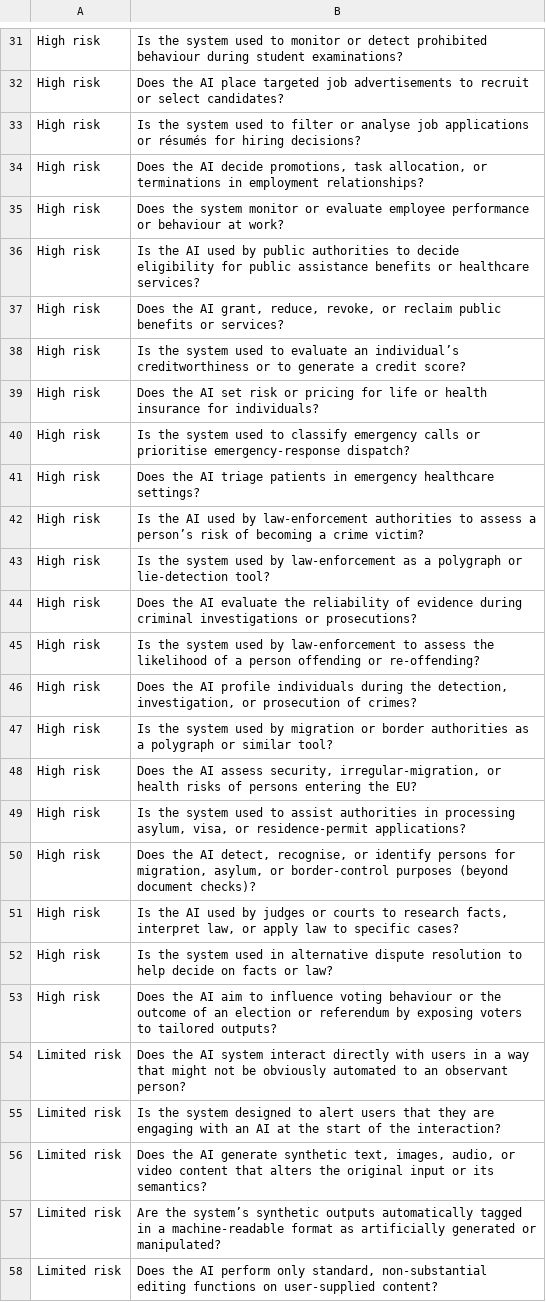
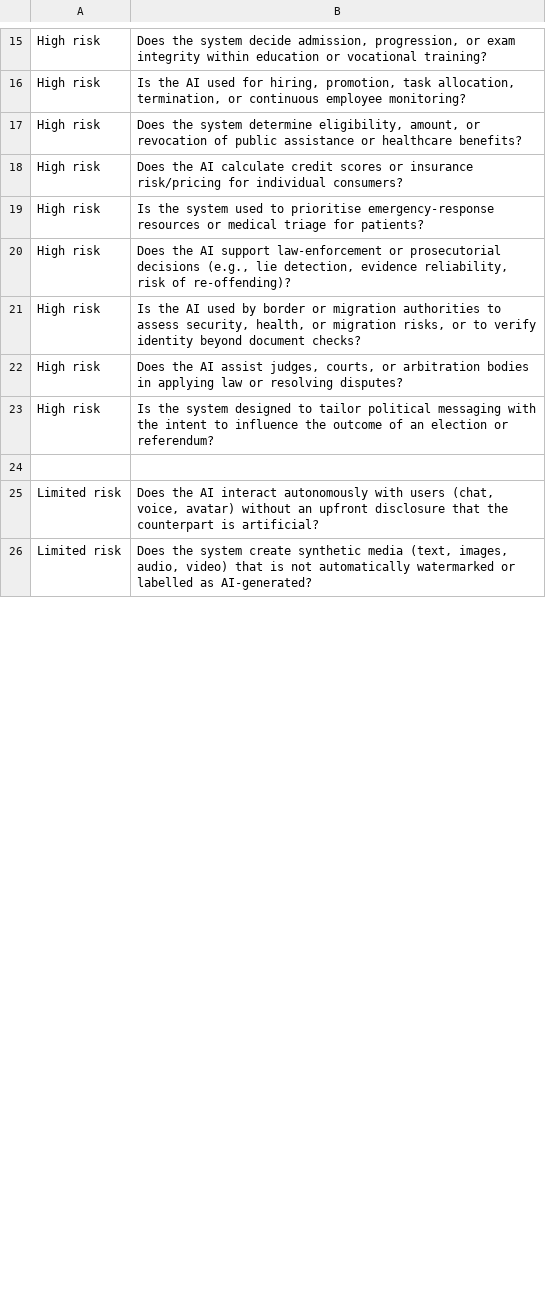
Before and after one commit to nglinhbao/EU-AI-Act-Assessment, a CSV file: datasets/EU_AI_Act_Assessment_Questions.csv, drawn as a sheet; only a part is shown, gaps mark what is left out; removed rows and columns are numbered as before the commit, all else as after; the diff covers the shown part only; the diff names each change by its address in the sheet, - before the commit and + after, or states it on an @@ line.

Commit message:
add double check & final results

```diff
--- a/datasets/EU_AI_Act_Assessment_Questions.csv
+++ b/datasets/EU_AI_Act_Assessment_Questions.csv
-B15: Is the system used to monitor or detect prohibited behaviour during student examinations?
+B15: Does the system decide admission, progression, or exam integrity within education or vocational training?
-row 32: High risk | Does the AI place targeted job advertisements to recruit or select candidates?
-row 33: High risk | Is the system used to filter or analyse job applications or résumés for hiring decisions?
-B16: Does the AI decide promotions, task allocation, or terminations in employment relationships?
+B16: Is the AI used for hiring, promotion, task allocation, termination, or continuous employee monitoring?
-row 35: High risk | Does the system monitor or evaluate employee performance or behaviour at work?
-B17: Is the AI used by public authorities to decide eligibility for public assistance benefits or healthcare services?
+B17: Does the system determine eligibility, amount, or revocation of public assistance or healthcare benefits?
-row 37: High risk | Does the AI grant, reduce, revoke, or reclaim public benefits or services?
-row 38: High risk | Is the system used to evaluate an individual’s creditworthiness or to generate a credit score?
-B18: …the AI set risk or pricing for life or health insurance for individuals?
+B18: …the AI calculate credit scores or insurance risk/pricing for individual consumers?
-B19: …used to classify emergency calls or prioritise emergency-response dispatch?
+B19: …used to prioritise emergency‑response resources or medical triage for patients?
-row 41: High risk | Does the AI triage patients in emergency healthcare settings?
-row 42: High risk | Is the AI used by law-enforcement authorities to assess a person’s risk of becoming a crime victim?
-B20: Is the system used by law-enforcement as a polygraph or lie-detection tool?
+B20: Does the AI support law‑enforcement or prosecutorial decisions (e.g., lie detection, evidence reliability, risk of re‑offending)?
-row 44: High risk | Does the AI evaluate the reliability of evidence during criminal investigations or prosecutions?
-row 45: High risk | Is the system used by law-enforcement to assess the likelihood of a person offending or re-offending?
-row 46: High risk | Does the AI profile individuals during the detection, investigation, or prosecution of crimes?
-B21: Is the system used by migration or border authorities as a polygraph or similar tool?
+B21: Is the AI used by border or migration authorities to assess security, health, or migration risks, or to verify identity beyond document checks?
-B22: …the AI assess security, irregular-migration, or health risks of persons entering the EU?
+B22: …the AI assist judges, courts, or arbitration bodies in applying law or resolving disputes?
-row 49: High risk | Is the system used to assist authorities in processing asylum, visa, or residence-permit applications?
-row 50: High risk | Does the AI detect, recognise, or identify persons for migration, asylum, or border-control purposes (beyond document checks)?
-row 51: High risk | Is the AI used by judges or courts to research facts, interpret law, or apply law to specific cases?
-B23: …the system used in alternative dispute resolution to help decide on facts or law?
+B23: …the system designed to tailor political messaging with the intent to influence the outcome of an election or referendum?
-row 24: High risk | Does the AI aim to influence voting behaviour or the outcome of an election or referendum by exposing voters to tailored outputs?
+row 24: (empty)
-B25: …the AI system interact directly with users in a way that might not be obviously automated to an observant person?
+B25: …the AI interact autonomously with users (chat, voice, avatar) without an upfront disclosure that the counterpart is artificial?
-row 55: Limited risk | Is the system designed to alert users that they are engaging with an AI at the start of the interaction?
-B26: Does the AI generate synthetic text, images, audio, or video content that alters the original input or its semantics?
+B26: Does the system create synthetic media (text, images, audio, video) that is not automatically watermarked or labelled as AI‑generated?
-row 57: Limited risk | Are the system’s synthetic outputs automatically tagged in a machine-readable format as artificially generated or manipulated?
-row 58: Limited risk | Does the AI perform only standard, non-substantial editing functions on user-supplied content?
```
Also changed, not shown: 23 removed rows and 18 edited cells elsewhere in this file, 2 other files.
